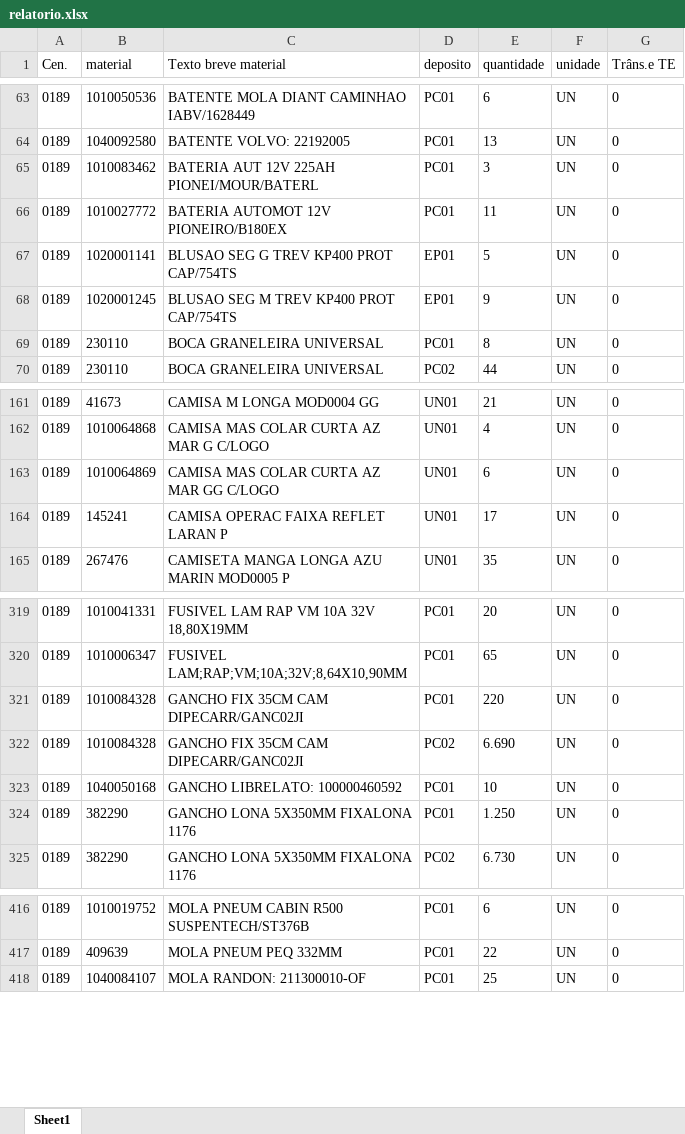
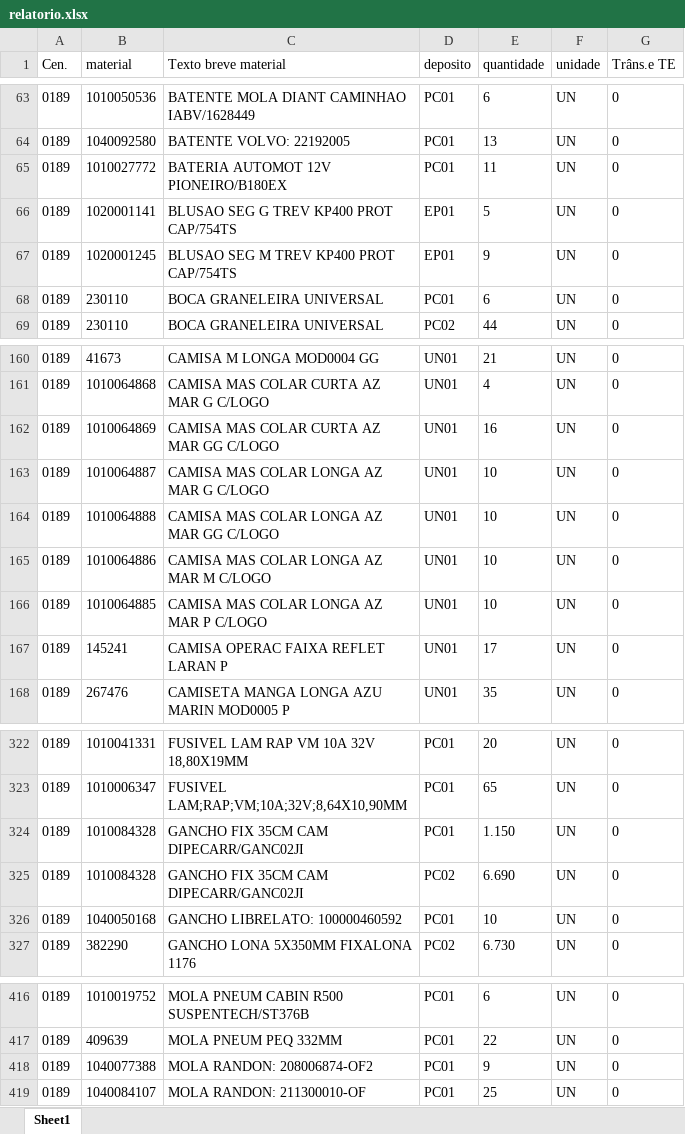
Before and after one commit to hiagogabrielga/catalogoPecasPCM, an Excel workbook: dados/relatorio.xlsx, sheet Sheet1, drawn as a sheet; only a part is shown, gaps mark what is left out; values as stored, in another font and other column widths than the file's, no borders; removed rows and columns are numbered as before the commit, all else as after; the diff covers the shown part only; the diff names each change by its address in the sheet, - before the commit and + after, or states it on an @@ line.

```diff
--- a/dados/relatorio.xlsx (sheet Sheet1)
+++ b/dados/relatorio.xlsx (sheet Sheet1)
-row 65: 0189 | 1010083462 | BATERIA AUT 12V 225AH PIONEI/MOUR/BATERL | PC01 | 3 | UN | 0
-E68 (quantidade): 8
+E68 (quantidade): 6
-E162 (quantidade): 6
+E162 (quantidade): 16
+row 163: 0189 | 1010064887 | CAMISA MAS COLAR LONGA AZ MAR G C/LOGO | UN01 | 10 | UN | 0
+row 164: 0189 | 1010064888 | CAMISA MAS COLAR LONGA AZ MAR GG C/LOGO | UN01 | 10 | UN | 0
+row 165: 0189 | 1010064886 | CAMISA MAS COLAR LONGA AZ MAR M C/LOGO | UN01 | 10 | UN | 0
+row 166: 0189 | 1010064885 | CAMISA MAS COLAR LONGA AZ MAR P C/LOGO | UN01 | 10 | UN | 0
-E324 (quantidade): 220
+E324 (quantidade): 1.150
-row 324: 0189 | 382290 | GANCHO LONA 5X350MM FIXALONA 1176 | PC01 | 1.250 | UN | 0
+row 418: 0189 | 1040077388 | MOLA RANDON: 208006874-OF2 | PC01 | 9 | UN | 0
```
Also changed, not shown: 1 added row, 2 removed rows and 132 edited cells elsewhere in this sheet, 1 other file.
